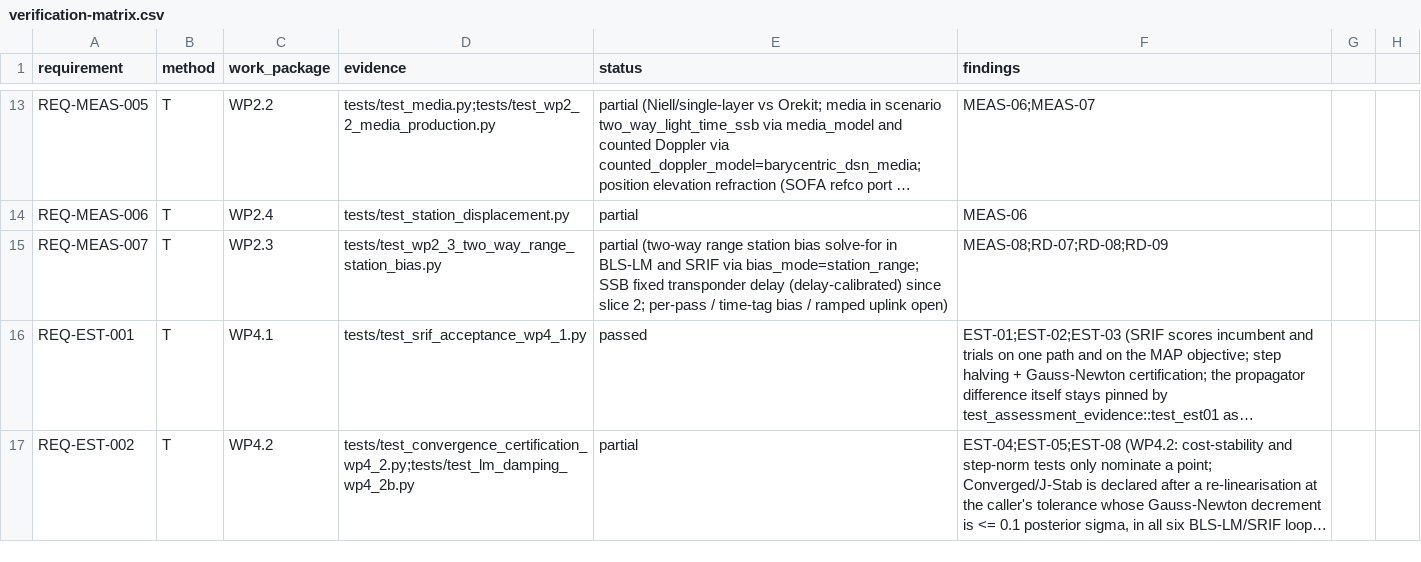
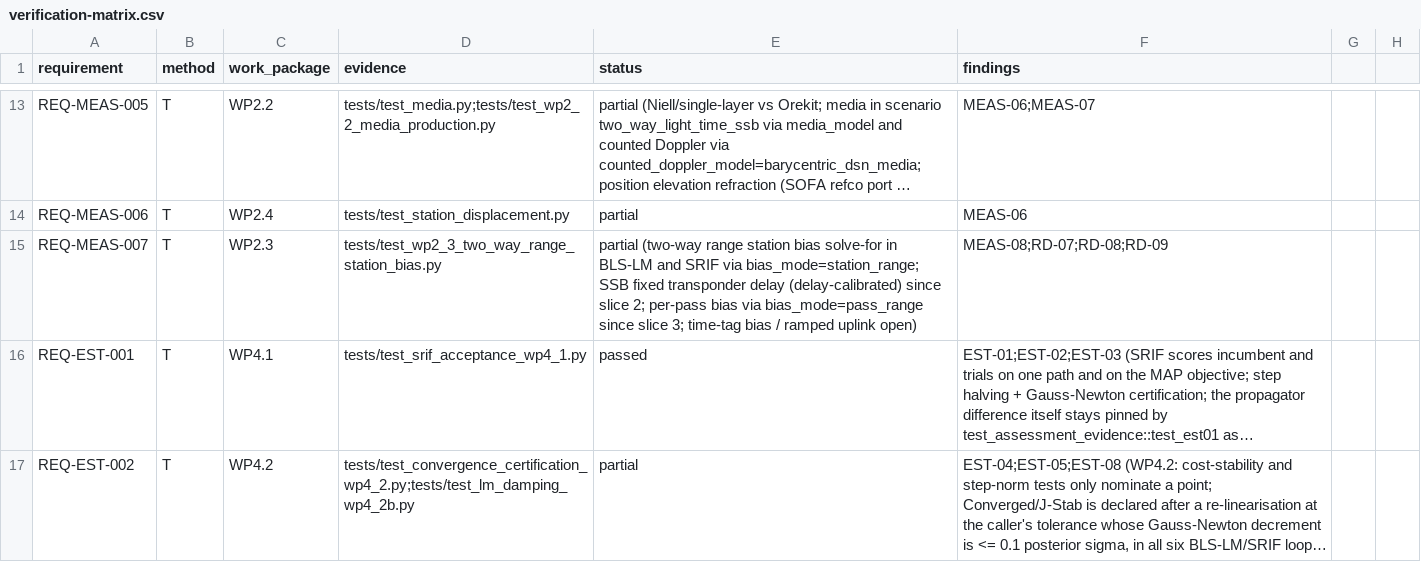
Before and after one commit to halici21/lunar-orbit-determination, a CSV file: docs/assurance/verification-matrix.csv, drawn as a sheet; only a part is shown, gaps mark what is left out; long unchanged cells end in …; the diff names each change by its address in the sheet, - before the commit and + after, or states it on an @@ line.

```diff
--- a/docs/assurance/verification-matrix.csv
+++ b/docs/assurance/verification-matrix.csv
-E15 (status): …2; per-pass / time-tag bias…
+E15 (status): …2; per-pass bias via bias_mode=pass_range since slice 3; time-tag bias…
```
Also changed, not shown: 6 other files.
